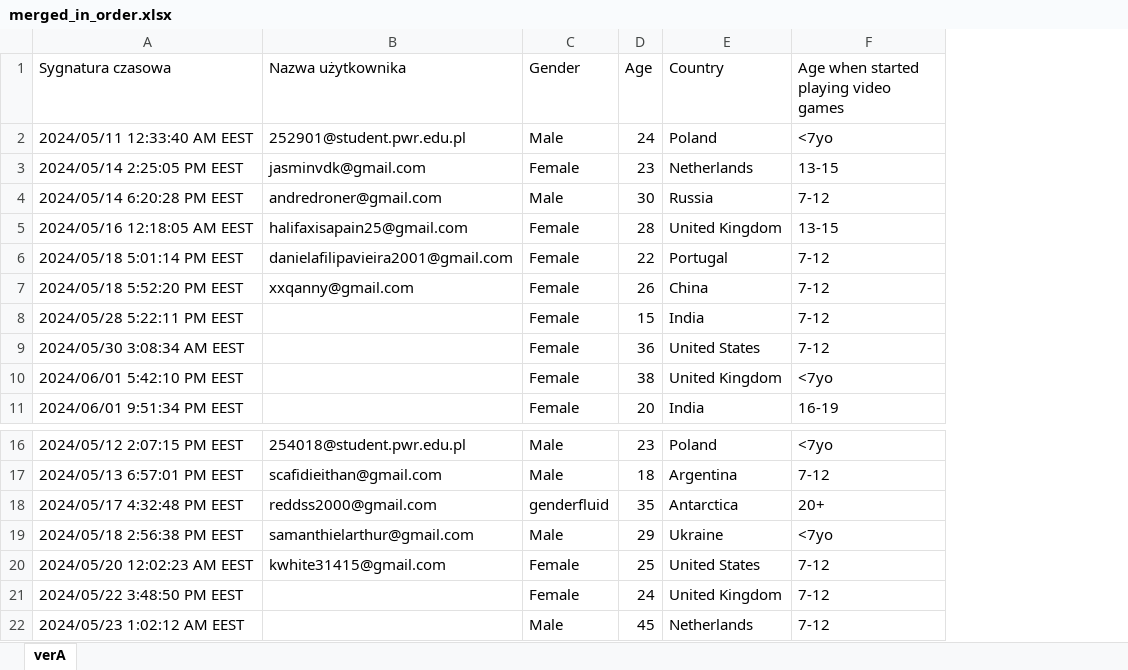
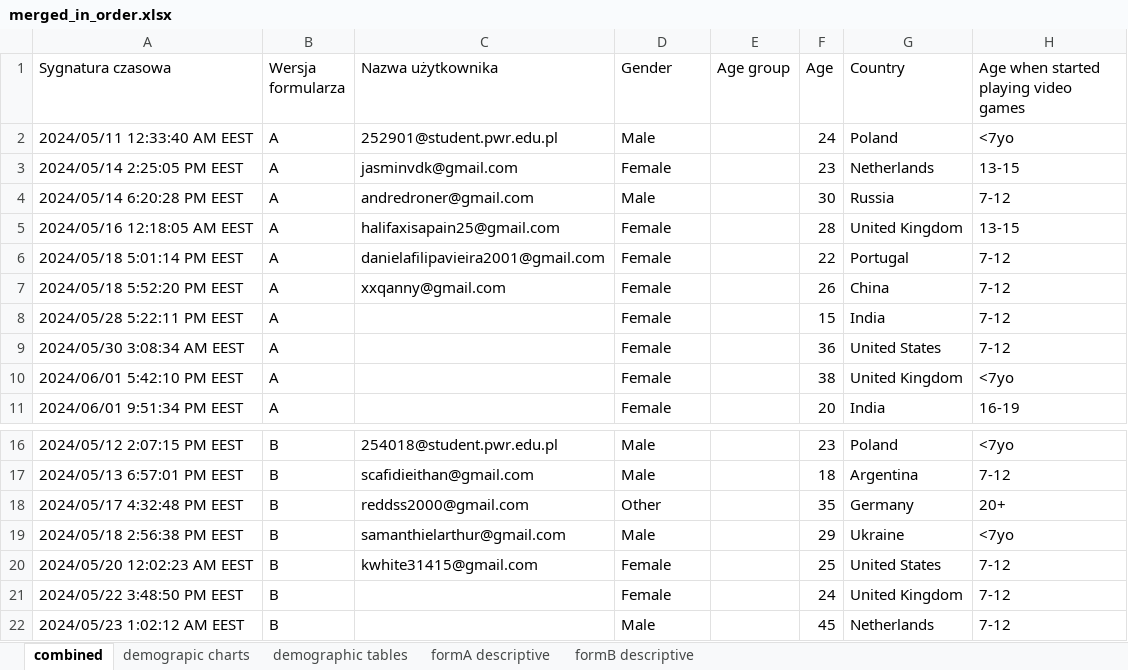
Before and after one commit to KyattPL/masters-backup, an Excel workbook: wyniki/merged_in_order.xlsx, sheet combined, drawn as a sheet; only a part is shown, gaps mark what is left out; values as stored, in another font and other column widths than the file's, no borders; table styles not drawn; addresses are those after the commit; the diff names each change by its address in the sheet, - before the commit and + after, or states it on an @@ line.

Commit message:
Prepared tables / charts and data to write the final chapter

```diff
--- a/wyniki/merged_in_order.xlsx (sheet combined)
+++ b/wyniki/merged_in_order.xlsx (sheet combined)
-sheet tab: verA
+sheet tab: combined
+sheet tab: demograpic charts
+sheet tab: demographic tables
+sheet tab: formA descriptive
+sheet tab: formB descriptive
+column B (Wersja formularza), rows 2-11: all A; rows 16-22: all B
+column E (Age group), empty
-D18 (Gender): genderfluid
+D18 (Gender): Other
-G18 (Country): Antarctica
+G18 (Country): Germany
```
Also changed, not shown: charts or pictures, wyniki/AI_statistics.xlsx, wyniki/NONAI_statistics.xlsx, 20 other files.
